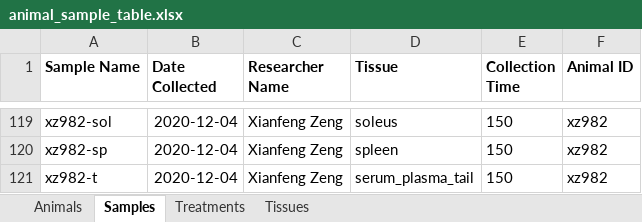
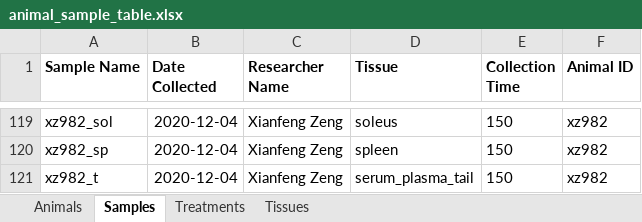
Before and after one commit to Princeton-LSI-ResearchComputing/tracebase, an Excel workbook: DataRepo/example_data/obob_fasted_ace_glycerol_3hb_citrate_eaa_fa_multiple_tracers/animal_sample_table.xlsx, sheet Samples, drawn as a sheet; only a part is shown, gaps mark what is left out; values as stored, in another font and other column widths than the file's, no borders; the diff covers the shown part only; the diff names each change by its address in the sheet, - before the commit and + after, or states it on an @@ line.

```diff
--- a/DataRepo/example_data/obob_fasted_ace_glycerol_3hb_citrate_eaa_fa_multiple_tracers/animal_sample_table.xlsx (sheet Samples)
+++ b/DataRepo/example_data/obob_fasted_ace_glycerol_3hb_citrate_eaa_fa_multiple_tracers/animal_sample_table.xlsx (sheet Samples)
-A119 (Sample Name): xz982-sol
+A119 (Sample Name): xz982_sol
-A120 (Sample Name): xz982-sp
+A120 (Sample Name): xz982_sp
-A121 (Sample Name): xz982-t
+A121 (Sample Name): xz982_t
```
Also changed, not shown: 27 edited cells elsewhere in this sheet, 4 other files.
